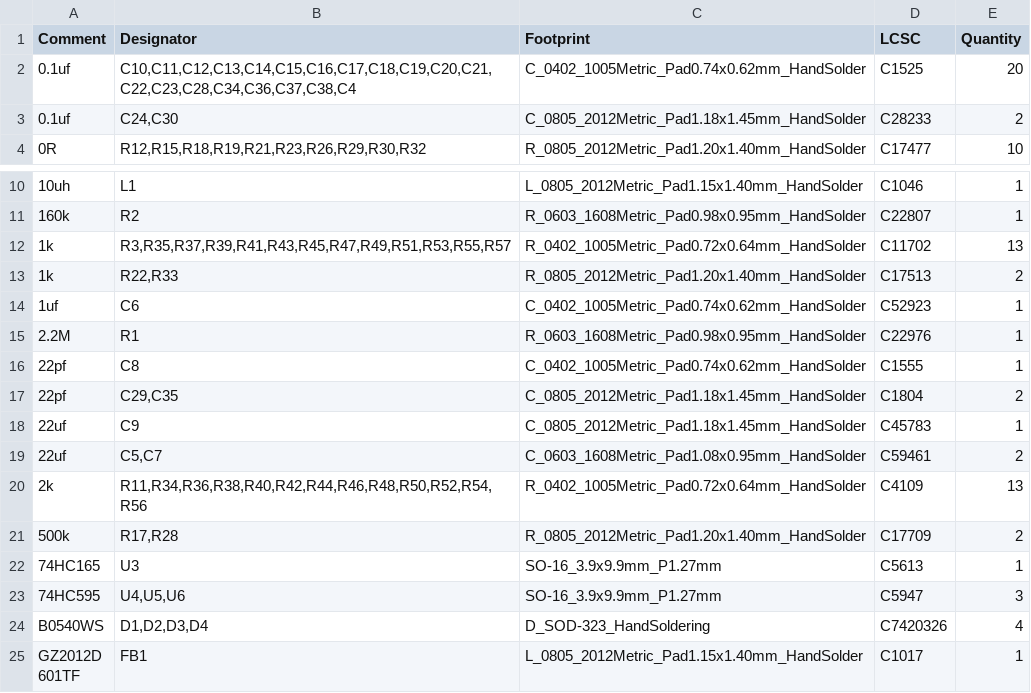
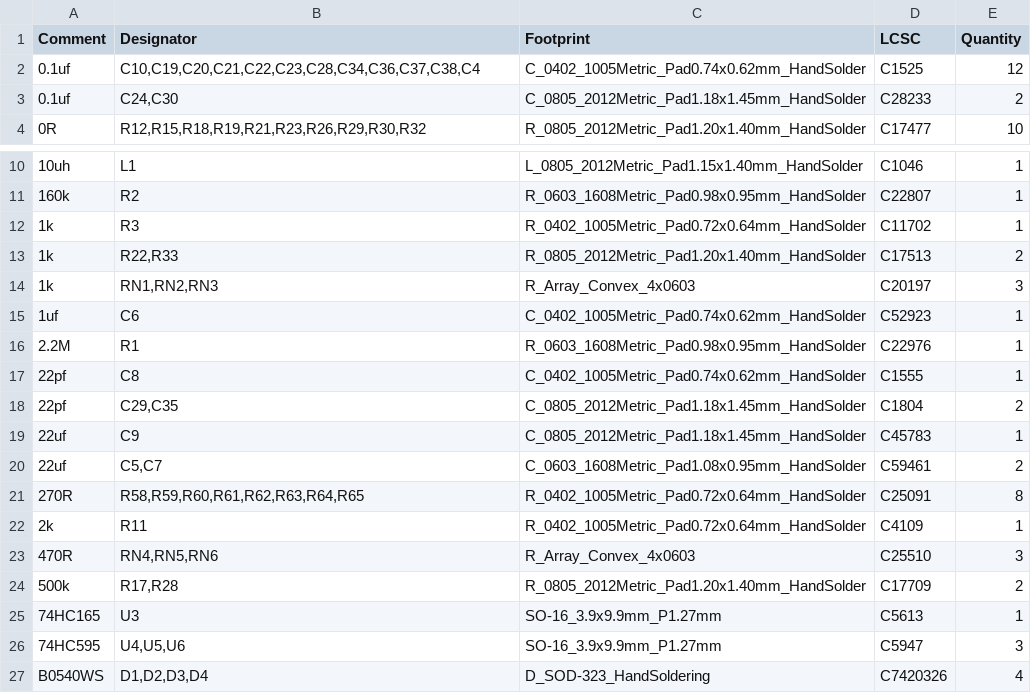
Before and after one commit to ringotf/pico_gg_lcd, a CSV file: hw/jlcpcb/production_files/BOM-GG_LCD_DIY.csv, drawn as a sheet; only a part is shown, gaps mark what is left out; the shorter side is filled out with more unchanged rows.

```diff
--- a/hw/jlcpcb/production_files/BOM-GG_LCD_DIY.csv
+++ b/hw/jlcpcb/production_files/BOM-GG_LCD_DIY.csv
@@ -1,3 +1,3 @@
 Comment,Designator,Footprint,LCSC,Quantity
-0.1uf,"C10,C11,C12,C13,C14,C15,C16,C17,C18,C19,C20,C21,C22,C23,C28,C34,C36,C37,C38,C4",C_0402_1005Metric_Pad0.74x0.62mm_HandSolder,C1525,20
+0.1uf,"C10,C19,C20,C21,C22,C23,C28,C34,C36,C37,C38,C4",C_0402_1005Metric_Pad0.74x0.62mm_HandSolder,C1525,12
 0.1uf,"C24,C30",C_0805_2012Metric_Pad1.18x1.45mm_HandSolder,C28233,2
@@ -11,4 +11,5 @@ Comment,Designator,Footprint,LCSC,Quantity
 160k,R2,R_0603_1608Metric_Pad0.98x0.95mm_HandSolder,C22807,1
-1k,"R3,R35,R37,R39,R41,R43,R45,R47,R49,R51,R53,R55,R57",R_0402_1005Metric_Pad0.72x0.64mm_HandSolder,C11702,13
+1k,R3,R_0402_1005Metric_Pad0.72x0.64mm_HandSolder,C11702,1
 1k,"R22,R33",R_0805_2012Metric_Pad1.20x1.40mm_HandSolder,C17513,2
+1k,"RN1,RN2,RN3",R_Array_Convex_4x0603,C20197,3
 1uf,C6,C_0402_1005Metric_Pad0.74x0.62mm_HandSolder,C52923,1
@@ -19,3 +20,5 @@ Comment,Designator,Footprint,LCSC,Quantity
 22uf,"C5,C7",C_0603_1608Metric_Pad1.08x0.95mm_HandSolder,C59461,2
-2k,"R11,R34,R36,R38,R40,R42,R44,R46,R48,R50,R52,R54,R56",R_0402_1005Metric_Pad0.72x0.64mm_HandSolder,C4109,13
+270R,"R58,R59,R60,R61,R62,R63,R64,R65",R_0402_1005Metric_Pad0.72x0.64mm_HandSolder,C25091,8
+2k,R11,R_0402_1005Metric_Pad0.72x0.64mm_HandSolder,C4109,1
+470R,"RN4,RN5,RN6",R_Array_Convex_4x0603,C25510,3
 500k,"R17,R28",R_0805_2012Metric_Pad1.20x1.40mm_HandSolder,C17709,2
```
Also changed, not shown: hw/jlcpcb/production_files/CPL-GG_LCD_DIY.csv, 20 other files.
